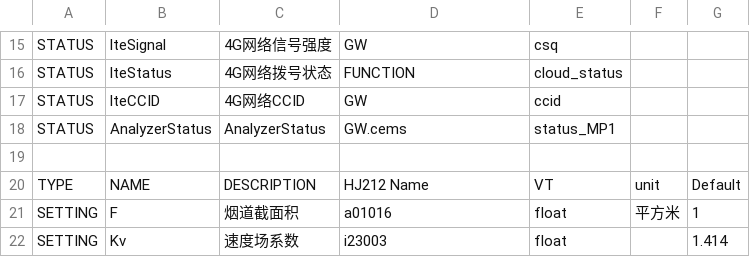
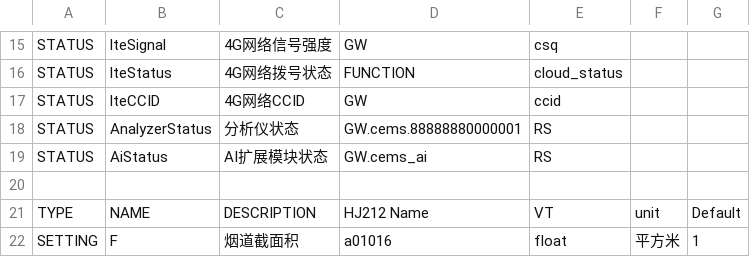
Before and after one commit to freeioe/freeioe_example_apps, a CSV file: HJ/hj212_screen/tpl/HeBei_CEMS.csv, drawn as a sheet; only a part is shown, gaps mark what is left out; the shorter side is filled out with more unchanged rows.

Commit message:
HeBei CEMS template update

```diff
--- a/HJ/hj212_screen/tpl/HeBei_CEMS.csv
+++ b/HJ/hj212_screen/tpl/HeBei_CEMS.csv
@@ -17,3 +17,4 @@ STATUS,lteStatus,4G网络拨号状态,FUNCTION,cloud_status,,
 STATUS,lteCCID,4G网络CCID,GW,ccid,,
-STATUS,AnalyzerStatus,AnalyzerStatus,GW.cems,status_MP1,,
+STATUS,AnalyzerStatus,分析仪状态,GW.cems.88888880000001,RS,,
+STATUS,AiStatus,AI扩展模块状态,GW.cems_ai,RS,,
 ,,,,,,
```
